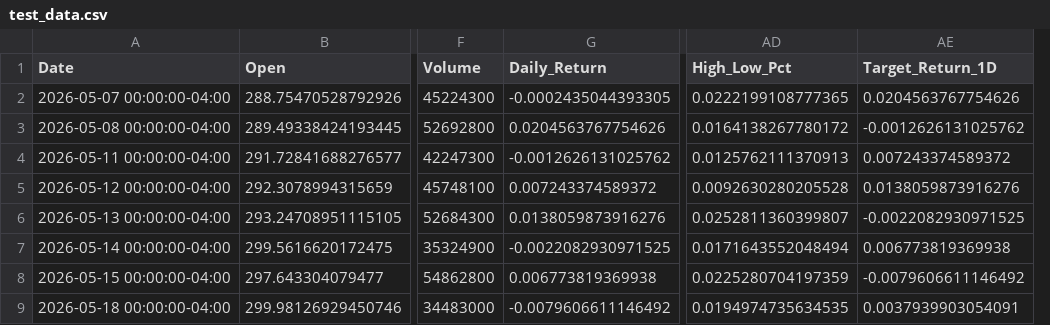
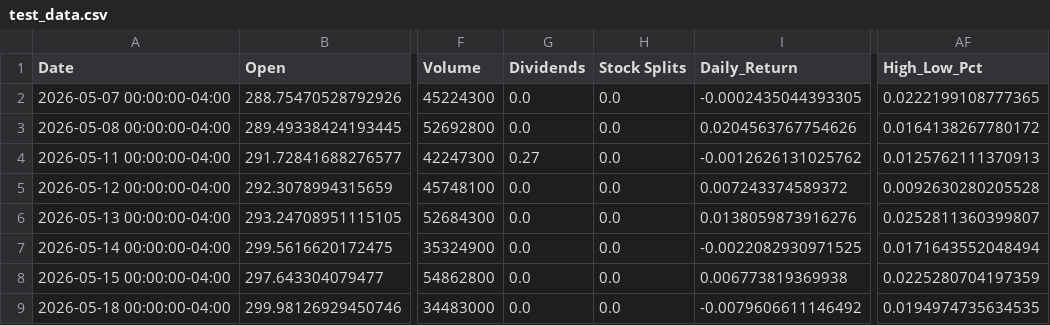
Before and after one commit to gunikatulsyan/EquiLens, a CSV file: data/test_data.csv, drawn as a sheet; only a part is shown, gaps mark what is left out; removed rows and columns are numbered as before the commit, all else as after; the diff names each change by its address in the sheet, - before the commit and + after, or states it on an @@ line.

```diff
--- a/data/test_data.csv
+++ b/data/test_data.csv
+column G (Dividends), rows 2-9: 0.0 | 0.0 | 0.27 | 0.0 | 0.0 | 0.0 | 0.0 | 0.0
+column H (Stock Splits), rows 2-9: all 0.0
-column AE (Target_Return_1D), rows 2-9: 0.0204563767754626 | -0.0012626131025762 | 0.007243374589372 | 0.0138059873916276 | -0.0022082930971525 | 0.006773819369938 | -0.0079606611146492 | 0.0037939903054091
```
Also changed, not shown: data/train_data.csv, 1 other file.
